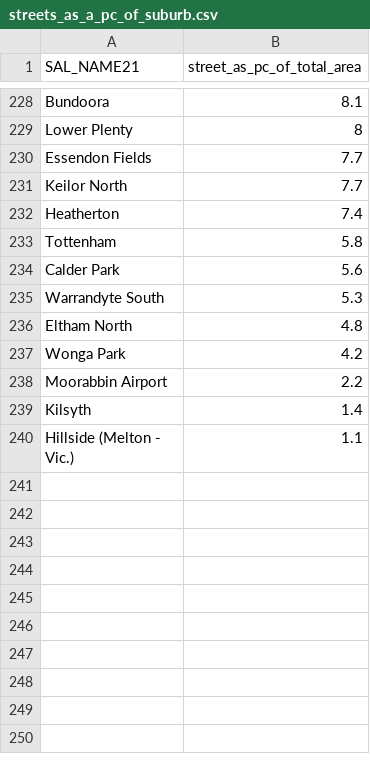
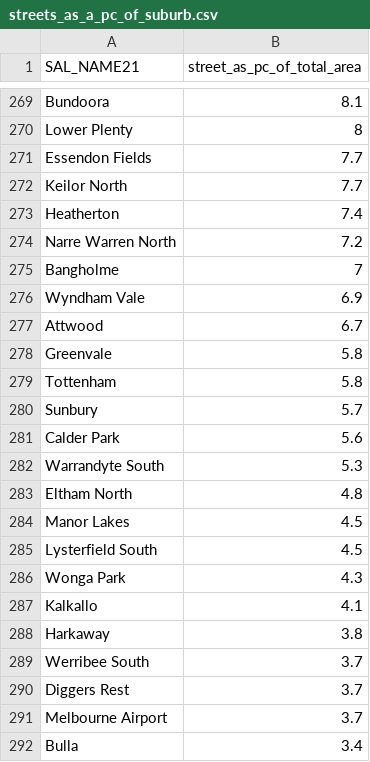
Before and after one commit to Synfax/tree_canopy, a CSV file: exports/streets_as_a_pc_of_suburb.csv, drawn as a sheet; only a part is shown, gaps mark what is left out; the shorter side is filled out with more unchanged rows; the diff covers the shown part only.

```diff
--- a/exports/streets_as_a_pc_of_suburb.csv
+++ b/exports/streets_as_a_pc_of_suburb.csv
@@ -232,3 +273,9 @@ Keilor North,7.7
 Heatherton,7.4
+Narre Warren North,7.2
+Bangholme,7
+Wyndham Vale,6.9
+Attwood,6.7
+Greenvale,5.8
 Tottenham,5.8
+Sunbury,5.7
 Calder Park,5.6
@@ -236,2 +283,10 @@ Warrandyte South,5.3
 Eltham North,4.8
-Wonga Park,4.2
+Manor Lakes,4.5
+Lysterfield South,4.5
+Wonga Park,4.3
+Kalkallo,4.1
+Harkaway,3.8
+Werribee South,3.7
+Diggers Rest,3.7
+Melbourne Airport,3.7
+Bulla,3.4
```
Also changed, not shown: 58 added rows, 3 removed rows and 1 edited cell elsewhere in this file, exports/total_suburb_tree_coverage.csv, 4 other files.
